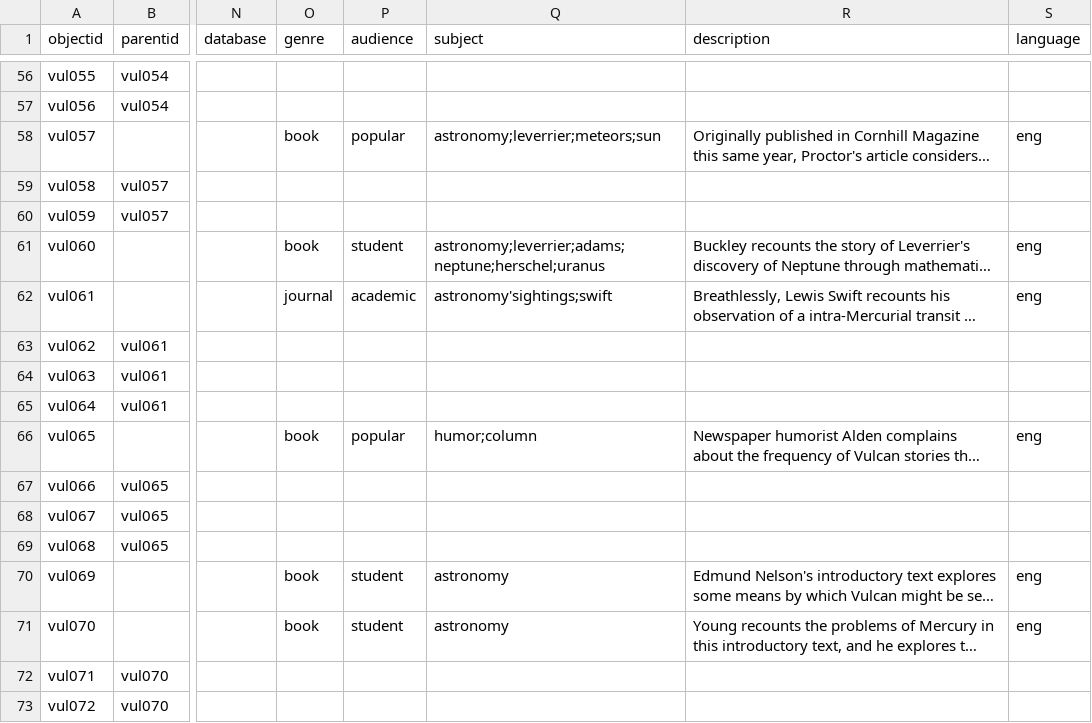
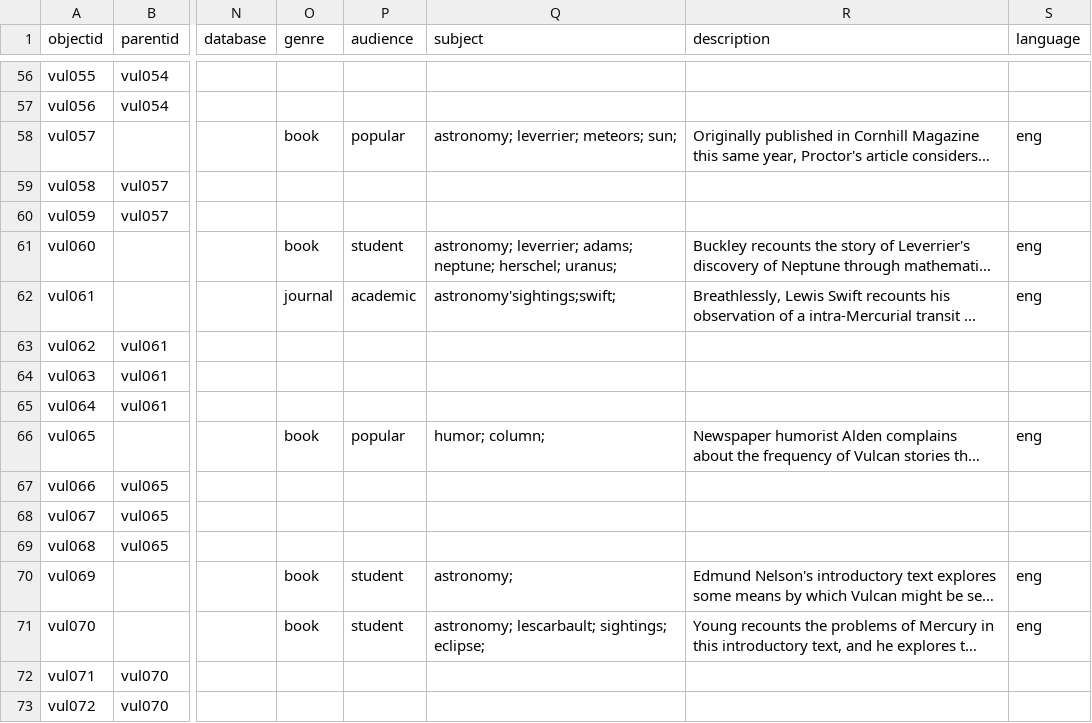
Before and after one commit to kleidouxos/vulcan, a CSV file: _data/vulcan-metadata.csv, drawn as a sheet; only a part is shown, gaps mark what is left out; long unchanged cells end in …; the diff covers the shown part only; the diff names each change by its address in the sheet, - before the commit and + after, or states it on an @@ line.

```diff
--- a/_data/vulcan-metadata.csv
+++ b/_data/vulcan-metadata.csv
-Q58 (subject): astronomy;leverrier;meteors;sun
+Q58 (subject): astronomy; leverrier; meteors; sun;
-Q61 (subject): astronomy;leverrier;adams;neptune;herschel;uranus
+Q61 (subject): astronomy; leverrier; adams; neptune; herschel; uranus;
-Q62 (subject): astronomy'sightings;swift
+Q62 (subject): astronomy'sightings;swift;
-Q66 (subject): humor;column
+Q66 (subject): humor; column;
-Q70 (subject): astronomy
+Q70 (subject): astronomy;
-Q71 (subject): astronomy
+Q71 (subject): astronomy; lescarbault; sightings; eclipse;
```
Also changed, not shown: 21 edited cells elsewhere in this file.
